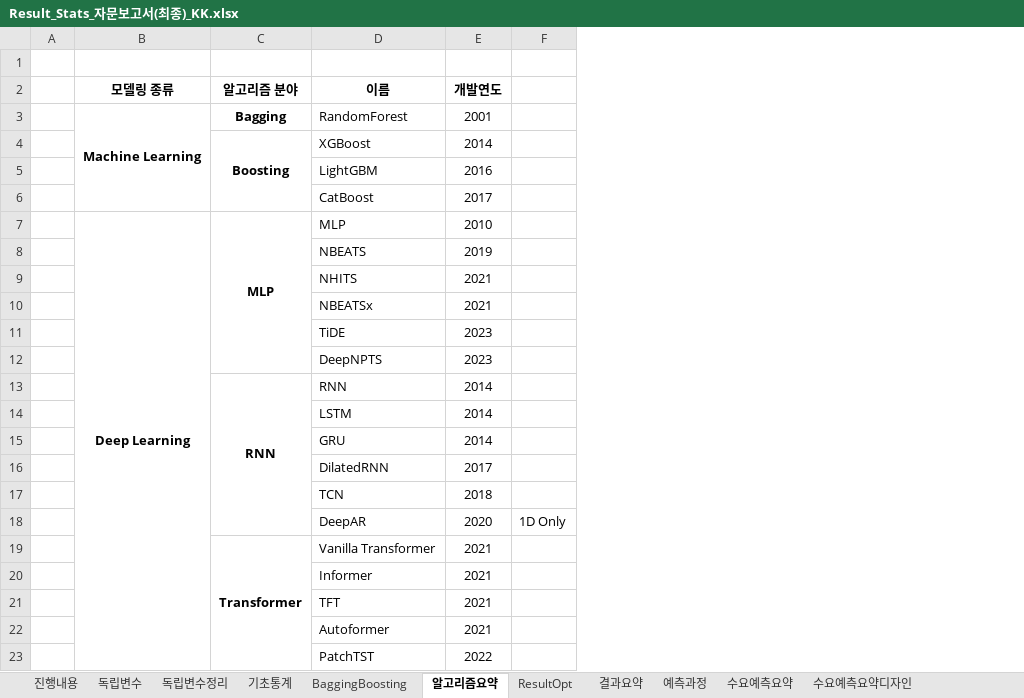
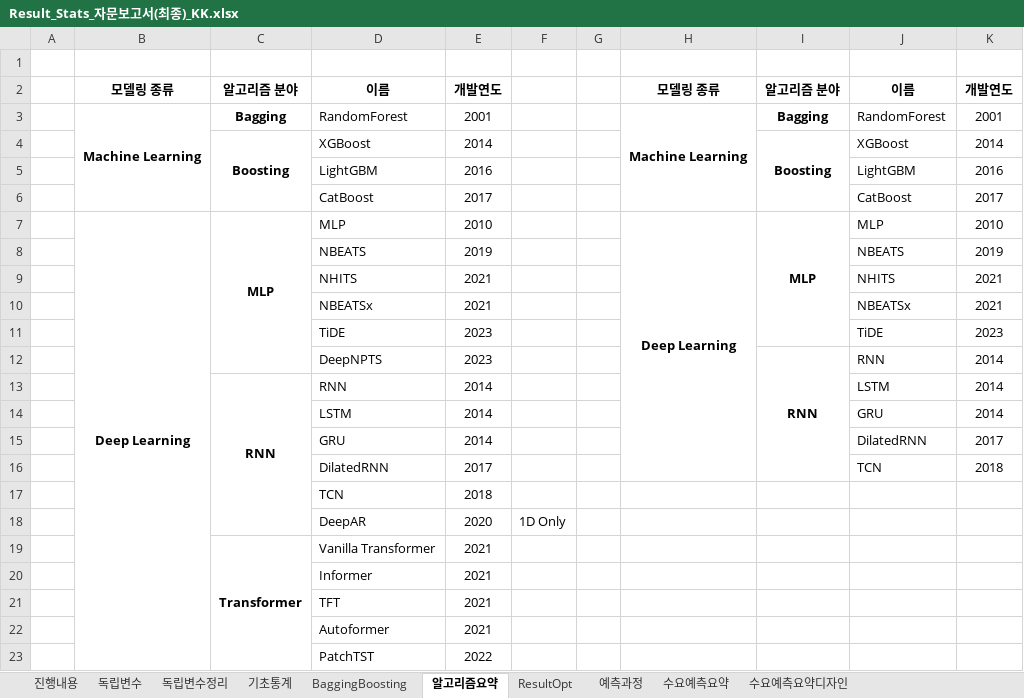
Before and after one commit to thekimk/DEBA-Research, an Excel workbook: Project-KTXForecasting/Result/Result_Stats_자문보고서(최종)_KK.xlsx, sheet 알고리즘요약, drawn as a sheet; values as stored, in another font and other column widths than the file's, no borders; the diff names each change by its address in the sheet, - before the commit and + after, or states it on an @@ line.

```diff
--- a/Project-KTXForecasting/Result/Result_Stats_자문보고서(최종)_KK.xlsx (sheet 알고리즘요약)
+++ b/Project-KTXForecasting/Result/Result_Stats_자문보고서(최종)_KK.xlsx (sheet 알고리즘요약)
-sheet tab: 결과요약
+column G, empty
+column H, rows 2-7: 모델링 종류 | Machine Learning |  |  |  | Deep Learning
+column I, rows 2-12: 알고리즘 분야 | Bagging | Boosting |  |  | MLP |  |  |  |  | RNN
+column J, rows 2-16: 이름 | RandomForest | XGBoost | LightGBM | CatBoost | MLP | NBEATS | NHITS | NBEATSx | TiDE | RNN | LSTM | GRU | DilatedRNN | TCN
+column K, rows 2-16: 개발연도 | 2001 | 2014 | 2016 | 2017 | 2010 | 2019 | 2021 | 2021 | 2023 | 2014 | 2014 | 2014 | 2017 | 2018
```
Also changed, not shown: sheet ResultOpt, sheet 진행내용, sheet 독립변수정리, Project-KTXForecasting/Result/KTXForecasting_20240813_wo일반_KK.xlsx, 1 other file.
